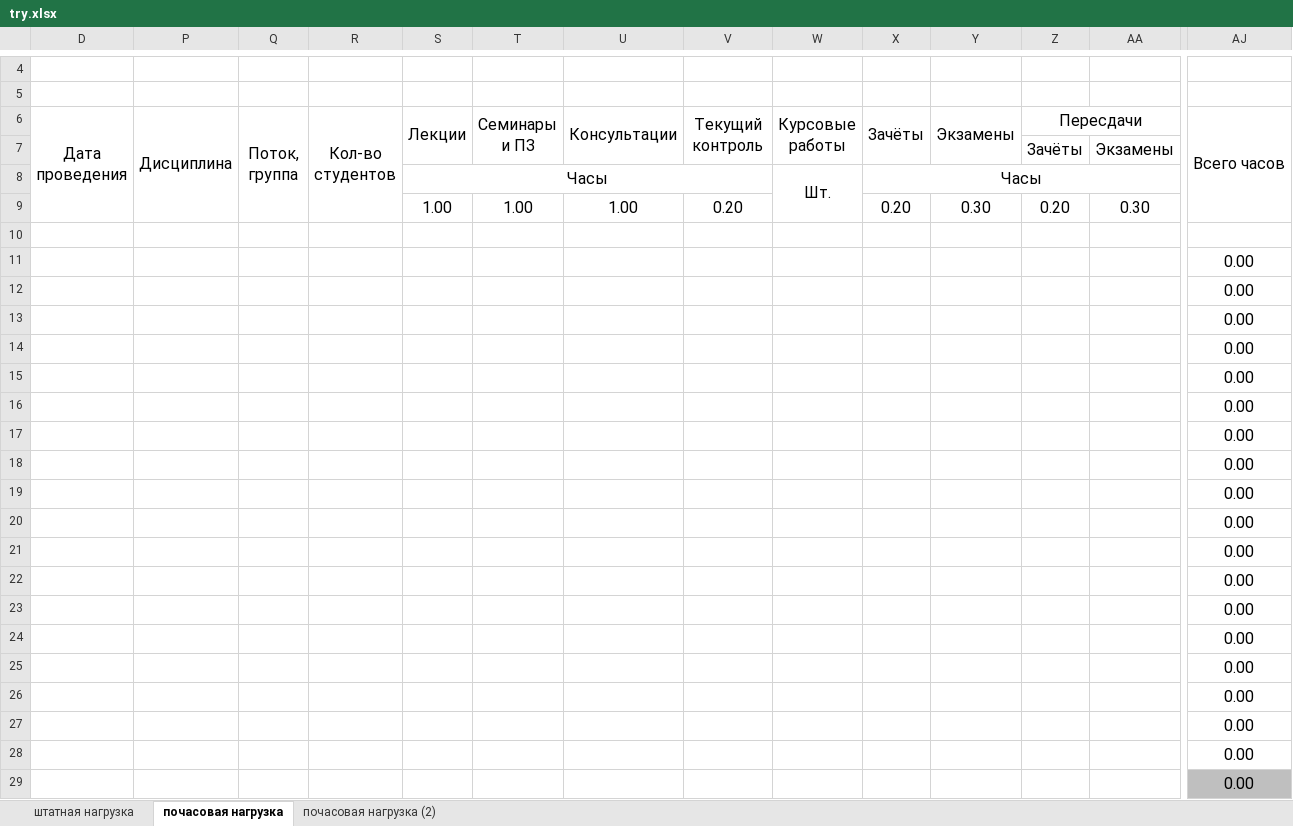
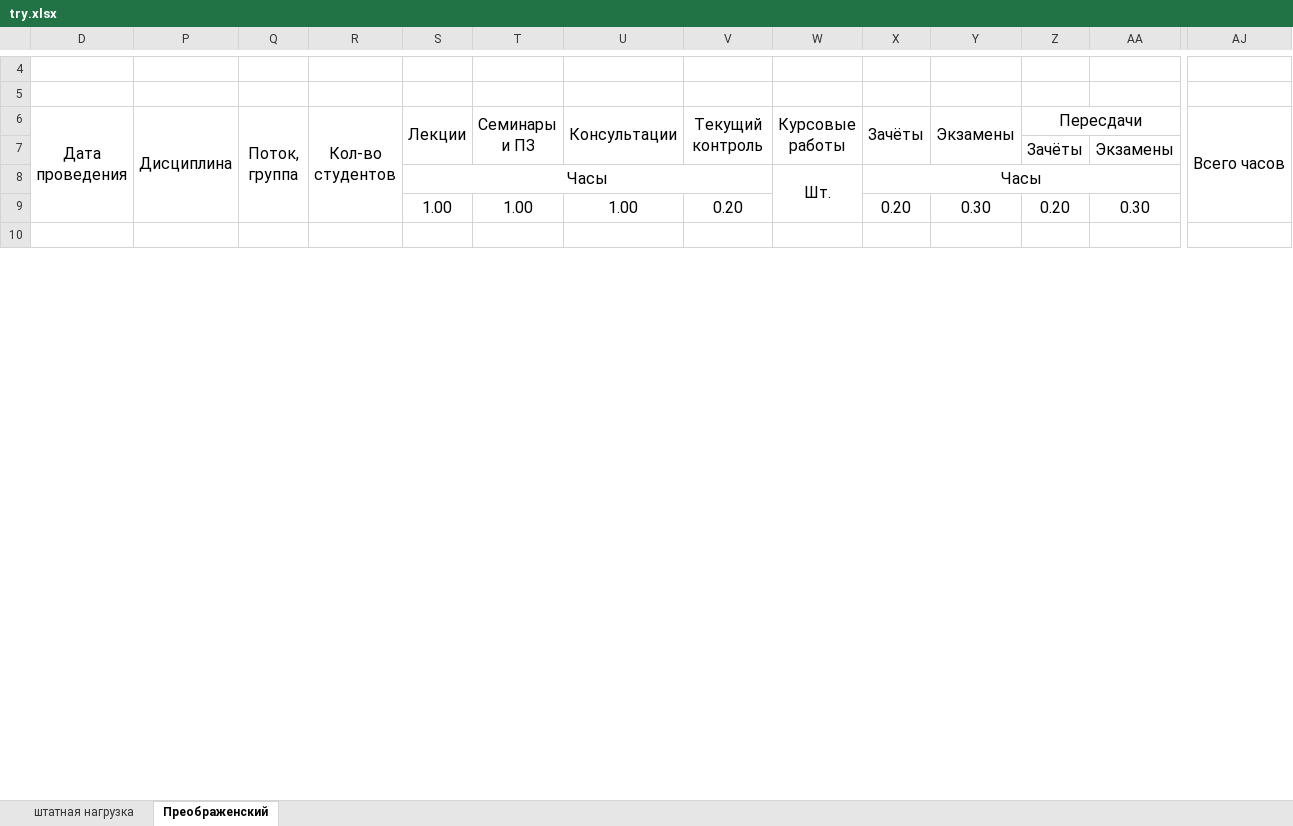
Before and after one commit to DaovaJo/systest, an Excel workbook: try.xlsx, sheet Преображенский, drawn as a sheet; only a part is shown, gaps mark what is left out; values as stored, in another font and other column widths than the file's, no borders; conditional formats not drawn; removed rows and columns are numbered as before the commit, all else as after; rows hold the shown columns only; the diff covers the shown part only; the diff names each change by its address in the sheet, - before the commit and + after, or states it on an @@ line.

```diff
--- a/try.xlsx (sheet Преображенский)
+++ b/try.xlsx (sheet Преображенский)
-sheet tab: почасовая нагрузка
+sheet tab: Преображенский
-sheet tab: почасовая нагрузка (2)
-row 11:  |  |  |  |  |  |  |  |  |  |  |  |  | 0.00
-row 12:  |  |  |  |  |  |  |  |  |  |  |  |  | 0.00
-row 13:  |  |  |  |  |  |  |  |  |  |  |  |  | 0.00
-row 14:  |  |  |  |  |  |  |  |  |  |  |  |  | 0.00
-row 15:  |  |  |  |  |  |  |  |  |  |  |  |  | 0.00
-row 16:  |  |  |  |  |  |  |  |  |  |  |  |  | 0.00
-row 17:  |  |  |  |  |  |  |  |  |  |  |  |  | 0.00
-row 18:  |  |  |  |  |  |  |  |  |  |  |  |  | 0.00
-row 19:  |  |  |  |  |  |  |  |  |  |  |  |  | 0.00
-row 20:  |  |  |  |  |  |  |  |  |  |  |  |  | 0.00
-row 21:  |  |  |  |  |  |  |  |  |  |  |  |  | 0.00
-row 22:  |  |  |  |  |  |  |  |  |  |  |  |  | 0.00
-row 23:  |  |  |  |  |  |  |  |  |  |  |  |  | 0.00
-row 24:  |  |  |  |  |  |  |  |  |  |  |  |  | 0.00
-row 25:  |  |  |  |  |  |  |  |  |  |  |  |  | 0.00
-row 26:  |  |  |  |  |  |  |  |  |  |  |  |  | 0.00
-row 27:  |  |  |  |  |  |  |  |  |  |  |  |  | 0.00
-row 28:  |  |  |  |  |  |  |  |  |  |  |  |  | 0.00
-row 29:  |  |  |  |  |  |  |  |  |  |  |  |  | 0.00
```
Also changed, not shown: 38 added rows, 8 removed rows, 4 edited cells, cell formats and merged cells elsewhere in this sheet, sheet штатная нагрузка, formulas that keep their value, hidden cells, 6 other files.
